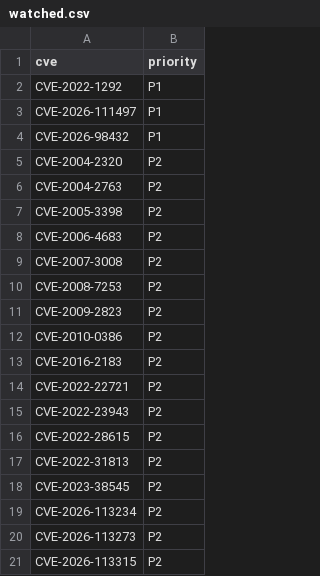
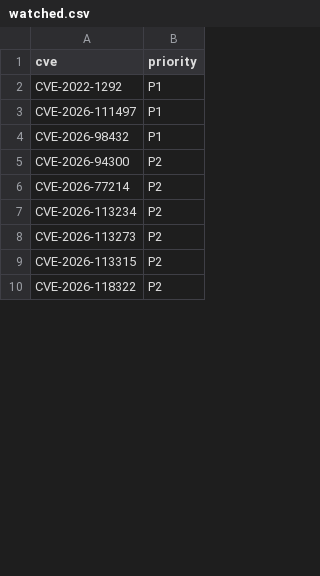
Before and after one commit to thibor1974/claude-code, a CSV file: reports/watched.csv, drawn as a sheet; only a part is shown; the shorter side is filled out with more unchanged rows; the diff covers the shown part only.

Commit message:
Update watched.csv to remove outdated CVE entries and add new ones

```diff
--- a/reports/watched.csv
+++ b/reports/watched.csv
@@ -4,16 +4,4 @@ CVE-2026-111497,P1
 CVE-2026-98432,P1
-CVE-2004-2320,P2
-CVE-2004-2763,P2
-CVE-2005-3398,P2
-CVE-2006-4683,P2
-CVE-2007-3008,P2
-CVE-2008-7253,P2
-CVE-2009-2823,P2
-CVE-2010-0386,P2
-CVE-2016-2183,P2
-CVE-2022-22721,P2
-CVE-2022-23943,P2
-CVE-2022-28615,P2
-CVE-2022-31813,P2
-CVE-2023-38545,P2
+CVE-2026-94300,P2
+CVE-2026-77214,P2
 CVE-2026-113234,P2
```
Also changed, not shown: 73 added rows, 1 removed row, 1 moved row and 9 edited cells elsewhere in this file.
